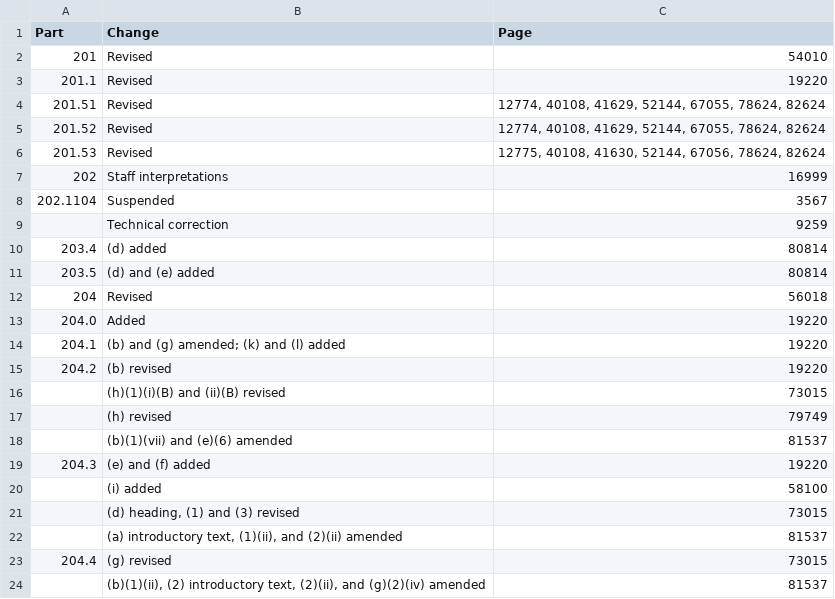
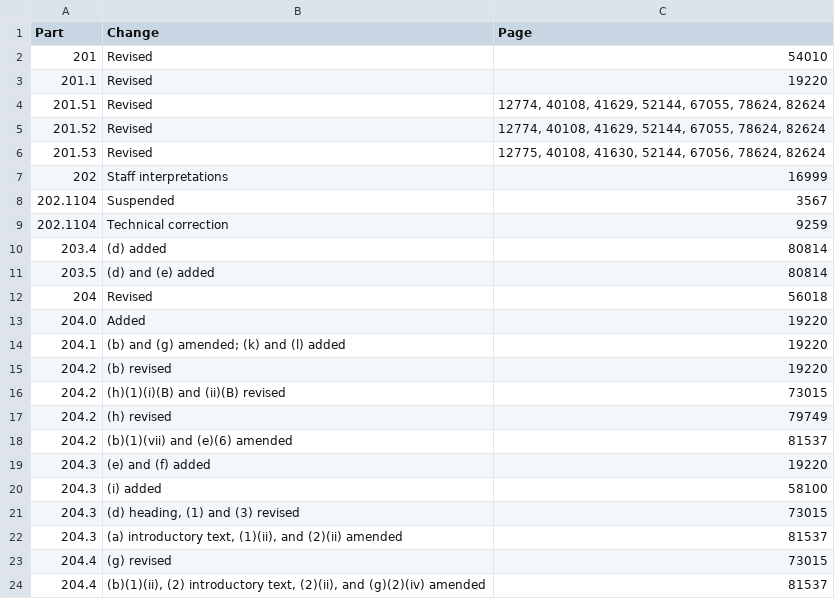
Before and after one commit to Jchench/Tracking-Fed-Workflow, a CSV file: 1973-1985/csv/1980_45/26.csv, drawn as a sheet.

```diff
--- a/1973-1985/csv/1980_45/26.csv
+++ b/1973-1985/csv/1980_45/26.csv
@@ -8,3 +8,3 @@ Part,Change,Page
 202.1104,"Suspended",3567
-,"Technical correction",9259
+202.1104,"Technical correction",9259
 203.4,"(d) added",80814
@@ -15,10 +15,10 @@ Part,Change,Page
 204.2,"(b) revised",19220
-,"(h)(1)(i)(B) and (ii)(B) revised",73015
-,"(h) revised",79749
-,"(b)(1)(vii) and (e)(6) amended",81537
+204.2,"(h)(1)(i)(B) and (ii)(B) revised",73015
+204.2,"(h) revised",79749
+204.2,"(b)(1)(vii) and (e)(6) amended",81537
 204.3,"(e) and (f) added",19220
-,"(i) added",58100
-,"(d) heading, (1) and (3) revised",73015
-,"(a) introductory text, (1)(ii), and (2)(ii) amended",81537
+204.3,"(i) added",58100
+204.3,"(d) heading, (1) and (3) revised",73015
+204.3,"(a) introductory text, (1)(ii), and (2)(ii) amended",81537
 204.4,"(g) revised",73015
-,"(b)(1)(ii), (2) introductory text, (2)(ii), and (g)(2)(iv) amended",81537
+204.4,"(b)(1)(ii), (2) introductory text, (2)(ii), and (g)(2)(iv) amended",81537
```
Also changed, not shown: 1973-1985/csv/1980_45/27.csv, 1973-1985/csv/1980_45/28.csv, 25 other files.
